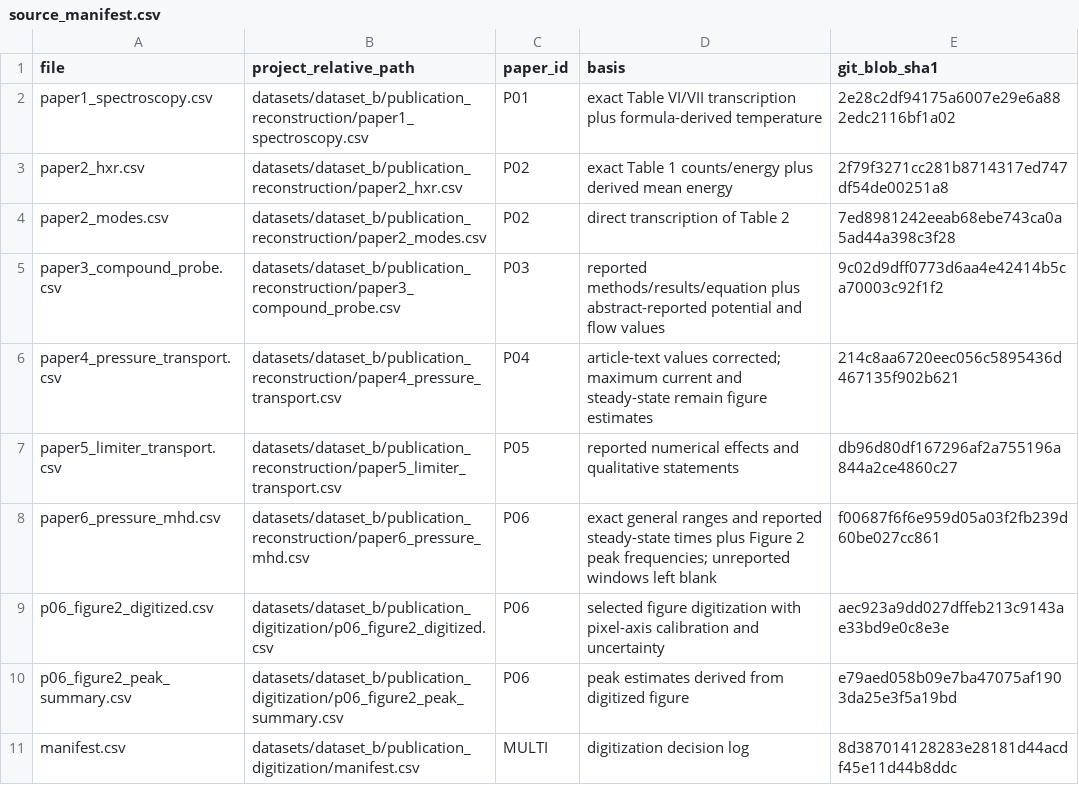
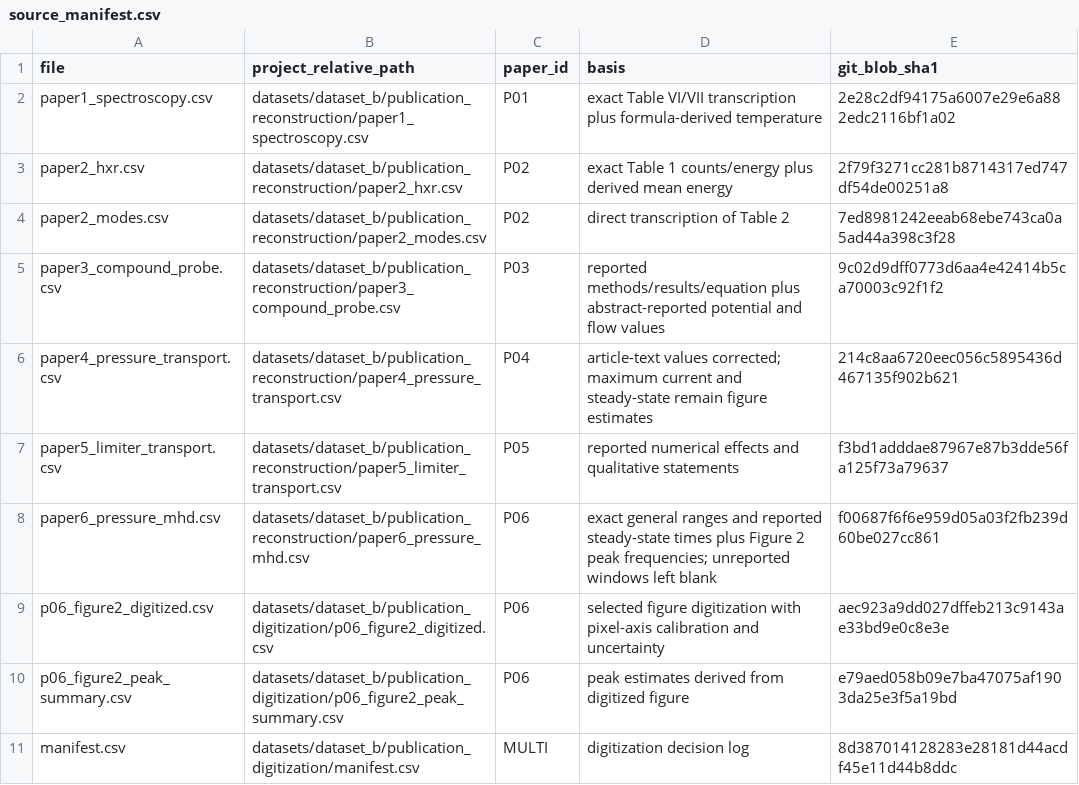
Before and after one commit to Ramin-Alipour/plasma-diagnostics-data-analysis, a CSV file: datasets/dataset_b/source_manifest.csv, drawn as a sheet.

Commit message:
Update Dataset B source fingerprint after P05 re-extraction

```diff
--- a/datasets/dataset_b/source_manifest.csv
+++ b/datasets/dataset_b/source_manifest.csv
@@ -6,3 +6,3 @@ paper3_compound_probe.csv,datasets/dataset_b/publication_reconstruction/paper3_c
 paper4_pressure_transport.csv,datasets/dataset_b/publication_reconstruction/paper4_pressure_transport.csv,P04,article-text values corrected; maximum current and steady-state remain figure estimates,214c8aa6720eec056c5895436d467135f902b621
-paper5_limiter_transport.csv,datasets/dataset_b/publication_reconstruction/paper5_limiter_transport.csv,P05,reported numerical effects and qualitative statements,db96d80df167296af2a755196a844a2ce4860c27
+paper5_limiter_transport.csv,datasets/dataset_b/publication_reconstruction/paper5_limiter_transport.csv,P05,reported numerical effects and qualitative statements,f3bd1adddae87967e87b3dde56fa125f73a79637
 paper6_pressure_mhd.csv,datasets/dataset_b/publication_reconstruction/paper6_pressure_mhd.csv,P06,exact general ranges and reported steady-state times plus Figure 2 peak frequencies; unreported windows left blank,f00687f6f6e959d05a03f2fb239d60be027cc861
```
